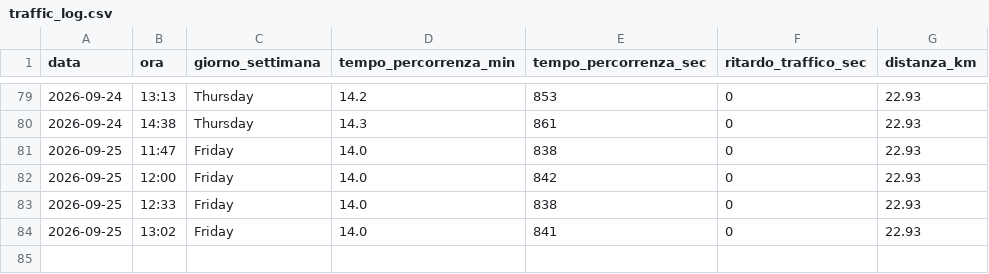
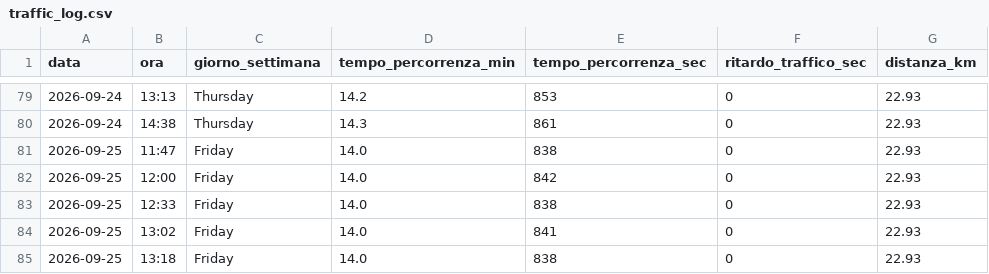
Before and after one commit to carlethegame/traffic-monitor, a CSV file: data/traffic_log.csv, drawn as a sheet; only a part is shown, gaps mark what is left out; the diff names each change by its address in the sheet, - before the commit and + after, or states it on an @@ line.

```diff
--- a/data/traffic_log.csv
+++ b/data/traffic_log.csv
+row 85: 2026-09-25 | 13:18 | Friday | 14.0 | 838 | 0 | 22.93
```
